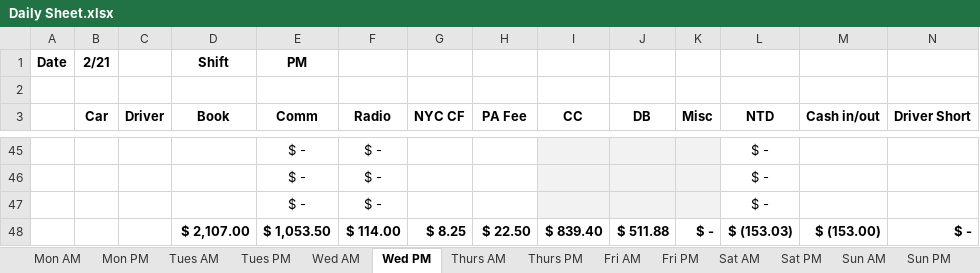
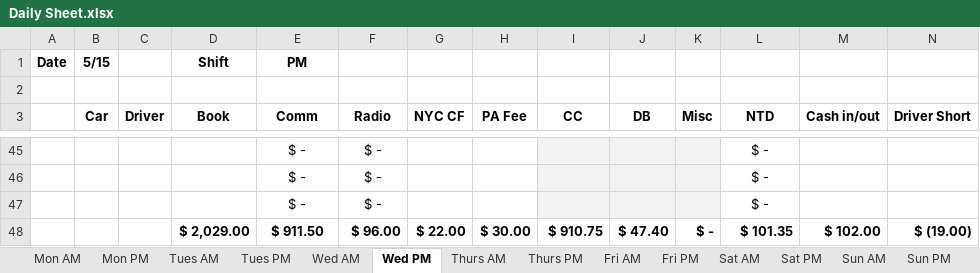
Before and after one commit to abujaber44/Harbor-view, an Excel workbook: Daily Sheet.xlsx, sheet Wed PM, drawn as a sheet; only a part is shown, gaps mark what is left out; values as stored, in another font and other column widths than the file's, no borders; conditional formats not drawn; removed rows and columns are numbered as before the commit, all else as after; rows hold the shown columns only; the diff covers the shown part only; the diff names each change by its address in the sheet, - before the commit and + after, or states it on an @@ line.

```diff
--- a/Daily Sheet.xlsx (sheet Wed PM)
+++ b/Daily Sheet.xlsx (sheet Wed PM)
-B1 (Car): 2/21
+B1 (Car): 5/15
-row 48:  |  |  | $ 2,107.00 | $ 1,053.50 | $ 114.00 | $ 8.25 | $ 22.50 | $ 839.40 | $ 511.88 | $ - | $ (153.03) | $ (153.00) | $ -
+row 48:  |  |  | $ 2,029.00 | $ 911.50 | $ 96.00 | $ 22.00 | $ 30.00 | $ 910.75 | $ 47.40 | $ - | $ 101.35 | $ 102.00 | $ (19.00)
```
Also changed, not shown: 11 added rows, 11 removed rows and 32 edited cells elsewhere in this sheet, sheet Thurs AM, sheet Weekly Gross, sheet Thurs PM, sheet Fri AM, sheet Tues AM, sheet Wed AM, 10 more sheets, formulas that keep their value, 23 other files.
